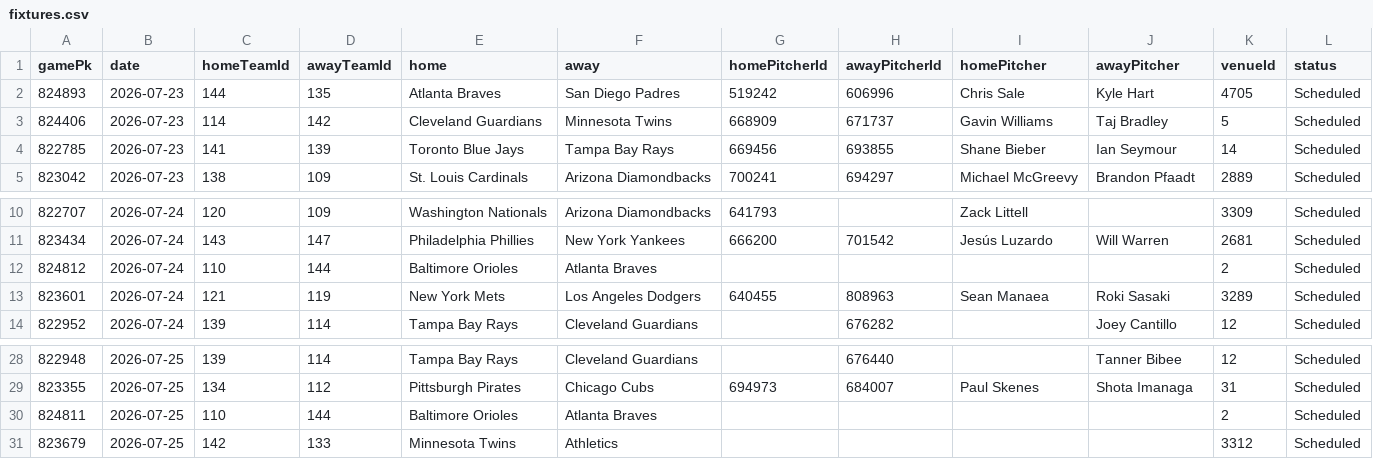
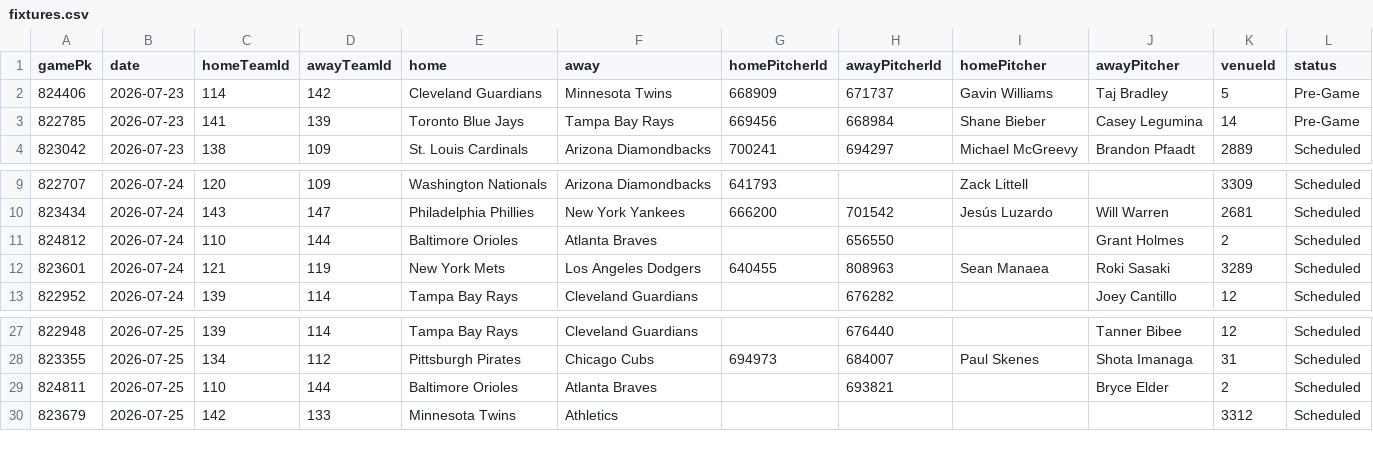
Before and after one commit to DanielTomaro13/MLB-Modelling, a CSV file: data/fixtures.csv, drawn as a sheet; only a part is shown, gaps mark what is left out.

```diff
--- a/data/fixtures.csv
+++ b/data/fixtures.csv
@@ -1,5 +1,4 @@
 gamePk,date,homeTeamId,awayTeamId,home,away,homePitcherId,awayPitcherId,homePitcher,awayPitcher,venueId,status
-824893,2026-07-23,144,135,Atlanta Braves,San Diego Padres,519242,606996,Chris Sale,Kyle Hart,4705,Scheduled
-824406,2026-07-23,114,142,Cleveland Guardians,Minnesota Twins,668909,671737,Gavin Williams,Taj Bradley,5,Scheduled
-822785,2026-07-23,141,139,Toronto Blue Jays,Tampa Bay Rays,669456,693855,Shane Bieber,Ian Seymour,14,Scheduled
+824406,2026-07-23,114,142,Cleveland Guardians,Minnesota Twins,668909,671737,Gavin Williams,Taj Bradley,5,Pre-Game
+822785,2026-07-23,141,139,Toronto Blue Jays,Tampa Bay Rays,669456,668984,Shane Bieber,Casey Legumina,14,Pre-Game
 823042,2026-07-23,138,109,St. Louis Cardinals,Arizona Diamondbacks,700241,694297,Michael McGreevy,Brandon Pfaadt,2889,Scheduled
@@ -11,3 +10,3 @@ gamePk,date,homeTeamId,awayTeamId,home,away,homePitcherId,awayPitcherId,homePitc
 823434,2026-07-24,143,147,Philadelphia Phillies,New York Yankees,666200,701542,Jesús Luzardo,Will Warren,2681,Scheduled
-824812,2026-07-24,110,144,Baltimore Orioles,Atlanta Braves,,,,,2,Scheduled
+824812,2026-07-24,110,144,Baltimore Orioles,Atlanta Braves,,656550,,Grant Holmes,2,Scheduled
 823601,2026-07-24,121,119,New York Mets,Los Angeles Dodgers,640455,808963,Sean Manaea,Roki Sasaki,3289,Scheduled
@@ -29,3 +28,3 @@ gamePk,date,homeTeamId,awayTeamId,home,away,homePitcherId,awayPitcherId,homePitc
 823355,2026-07-25,134,112,Pittsburgh Pirates,Chicago Cubs,694973,684007,Paul Skenes,Shota Imanaga,31,Scheduled
-824811,2026-07-25,110,144,Baltimore Orioles,Atlanta Braves,,,,,2,Scheduled
+824811,2026-07-25,110,144,Baltimore Orioles,Atlanta Braves,,693821,,Bryce Elder,2,Scheduled
 823679,2026-07-25,142,133,Minnesota Twins,Athletics,,,,,3312,Scheduled
```
Also changed, not shown: reports/predictions.csv, 3 other files.
